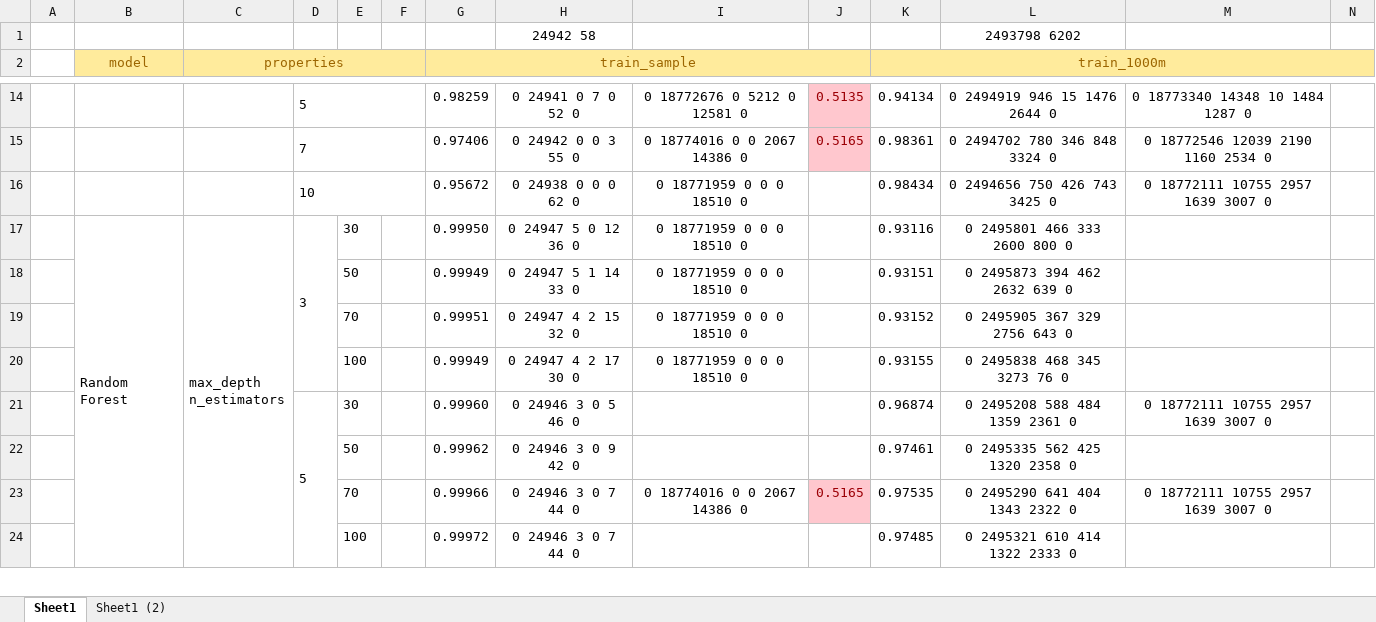
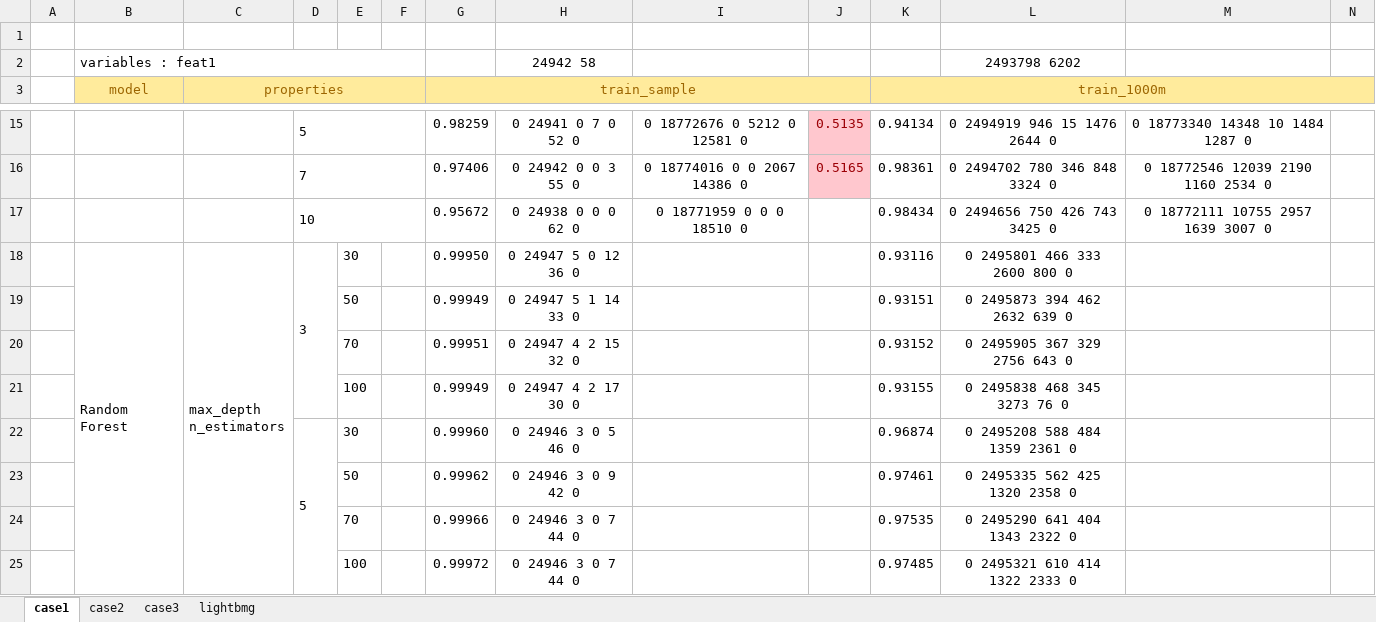
Before and after one commit to FlowerSuNa/Ad_Tracking_Project, an Excel workbook: performance_evaluation.xlsx, sheet case1, drawn as a sheet; only a part is shown, gaps mark what is left out; values as stored, in another font and other column widths than the file's, no borders; addresses are those after the commit; rows hold the shown columns only; the diff covers the shown part only; the diff names each change by its address in the sheet, - before the commit and + after, or states it on an @@ line.

```diff
--- a/performance_evaluation.xlsx (sheet case1)
+++ b/performance_evaluation.xlsx (sheet case1)
-sheet tab: Sheet1
+sheet tab: case1
-sheet tab: Sheet1 (2)
+sheet tab: case2
+sheet tab: case3
+sheet tab: lightbmg
+row 1: (empty)
-B2 (model): (empty)
+B2 (model): variables : feat1
+B2:F2 merged
-I18:I21: 0 18771959 0 0 0 18510 0
+I18:I21: (empty)
-M22: 0 18772111 10755 2957 1639 3007 0
+M22: (empty)
-I24: 0 18774016 0 0 2067 14386 0
+I24: (empty)
-J24: 0.5165
+J24: (empty)
-J24 fill: #FFC7CE
+J24 fill: none
-M24: 0 18772111 10755 2957 1639 3007 0
+M24: (empty)
```
Also changed, not shown: 10 edited cells and cell formats elsewhere in this sheet, sheet case2, 4 other files.
